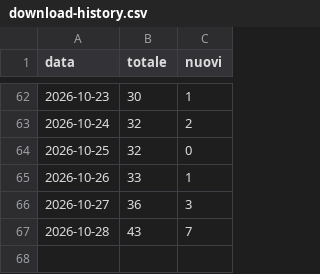
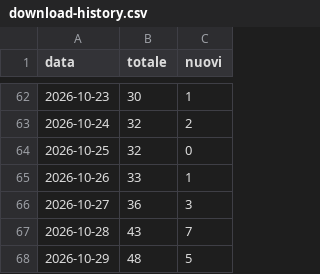
Before and after one commit to ametric-strutture/ametric-toolbox-releases, a CSV file: download-history.csv, drawn as a sheet; only a part is shown, gaps mark what is left out.

```diff
--- a/download-history.csv
+++ b/download-history.csv
@@ -67 +67,2 @@ data,totale,nuovi
 2026-10-28,43,7
+2026-10-29,48,5
```
